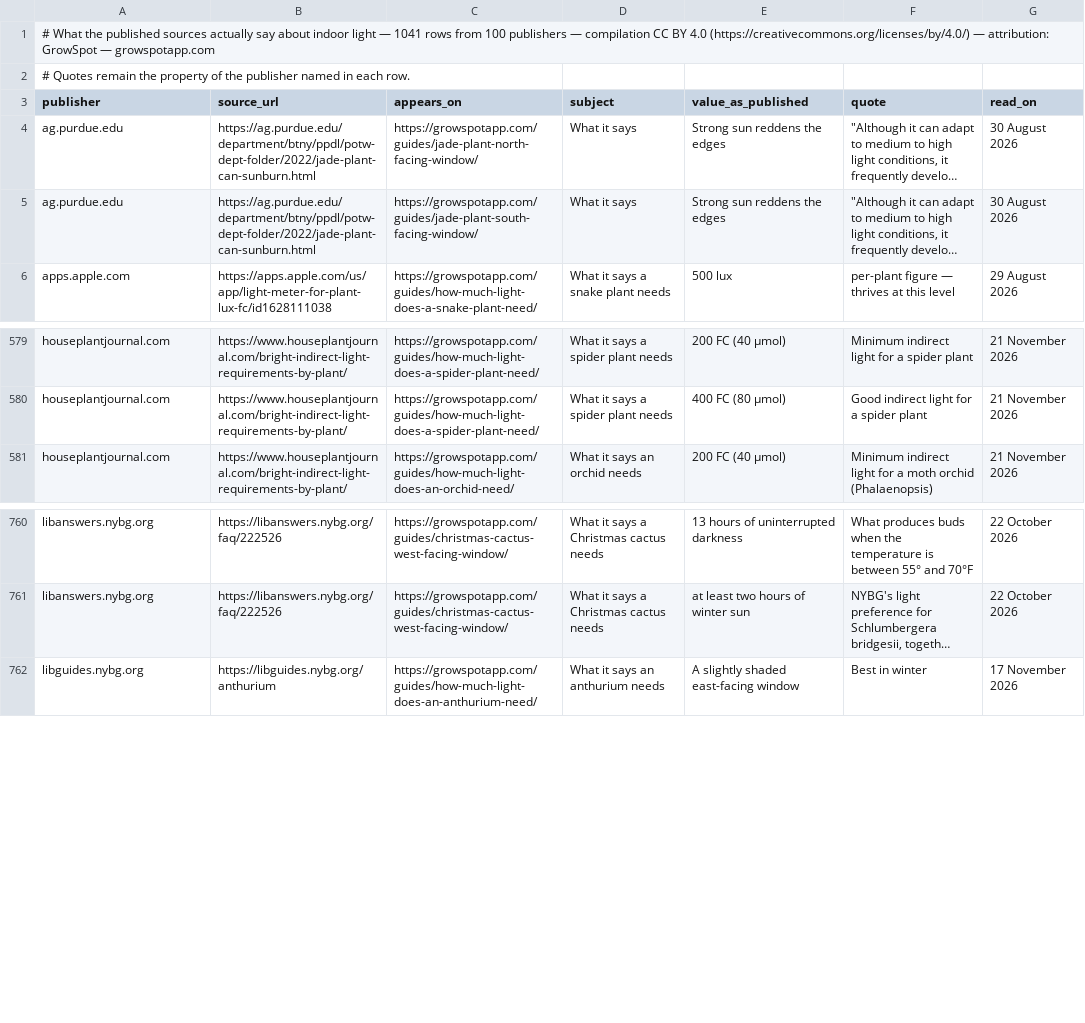
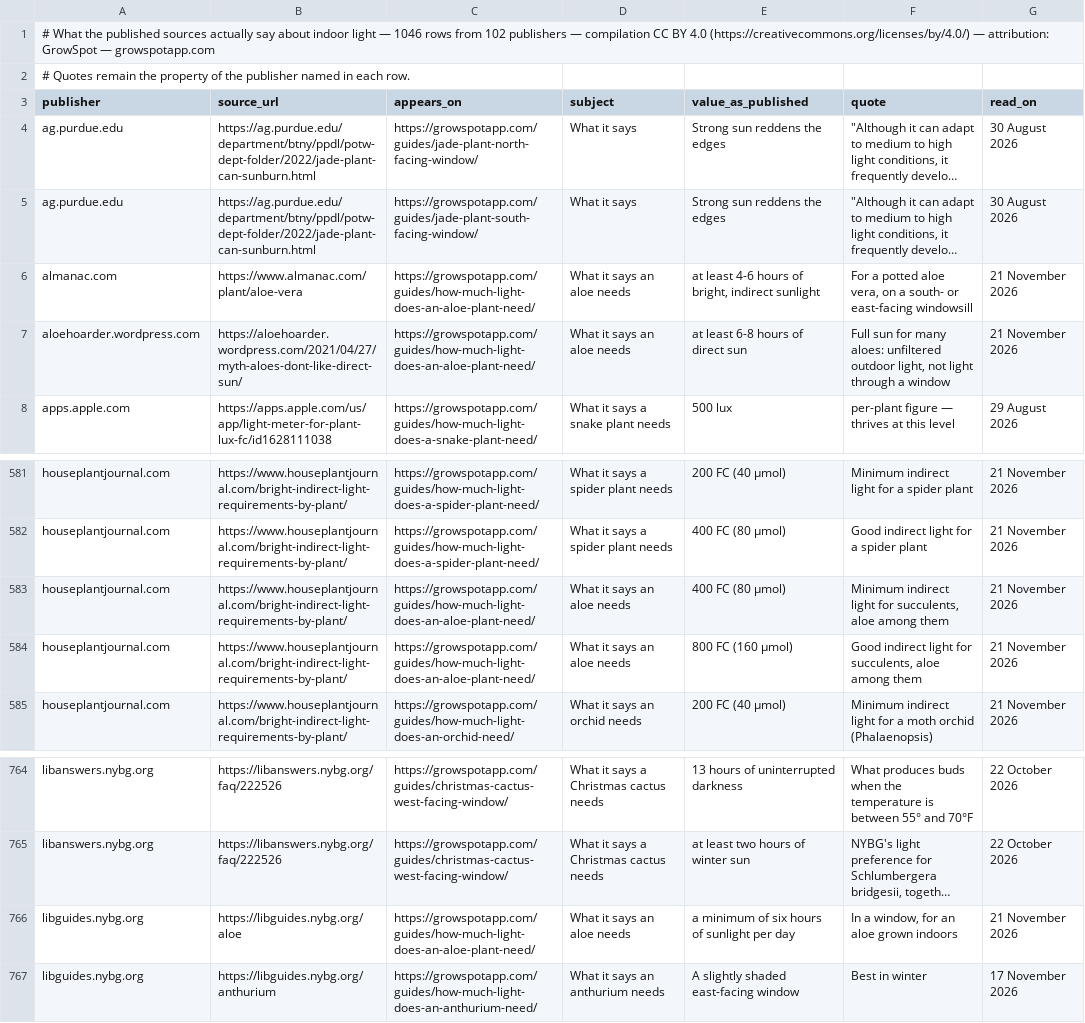
Before and after one commit to ranson0318-dot/growspot-light-dataset, a CSV file: data/published-light-figures.csv, drawn as a sheet; only a part is shown, gaps mark what is left out; long unchanged cells end in …; the diff names each change by its address in the sheet, - before the commit and + after, or states it on an @@ line.

Commit message:
data: published light figures to 1,046 (aloe light page, 2026-11-21)

```diff
--- a/data/published-light-figures.csv
+++ b/data/published-light-figures.csv
-A1 (publisher): …light — 1041 rows from 100 publishers —…
+A1 (publisher): …light — 1046 rows from 102 publishers —…
+row 6: almanac.com | https://www.almanac.com/plant/aloe-vera | https://growspotapp.com/guides/how-much-light-does-an-aloe-plant-need/ | What it says an aloe needs | at least 4-6 hours of bright, indirect sunlight | For a potted aloe vera, on a south- or east-facing windowsill | 21 November 2026
+row 7: aloehoarder.wordpress.com | https://aloehoarder.wordpress.com/2021/04/27/myth-aloes-dont-like-direct-sun/ | https://growspotapp.com/guides/how-much-light-does-an-aloe-plant-need/ | What it says an aloe needs | at least 6-8 hours of direct sun | Full sun for many aloes: unfiltered outdoor light, not light through a window | 21 November 2026
+row 583: houseplantjournal.com | https://www.houseplantjournal.com/bright-indirect-light-requirements-by-plant/ | https://growspotapp.com/guides/how-much-light-does-an-aloe-plant-need/ | What it says an aloe needs | 400 FC (80 µmol) | Minimum indirect light for succulents, aloe among them | 21 November 2026
+row 584: houseplantjournal.com | https://www.houseplantjournal.com/bright-indirect-light-requirements-by-plant/ | https://growspotapp.com/guides/how-much-light-does-an-aloe-plant-need/ | What it says an aloe needs | 800 FC (160 µmol) | Good indirect light for succulents, aloe among them | 21 November 2026
+row 766: libguides.nybg.org | https://libguides.nybg.org/aloe | https://growspotapp.com/guides/how-much-light-does-an-aloe-plant-need/ | What it says an aloe needs | a minimum of six hours of sunlight per day | In a window, for an aloe grown indoors | 21 November 2026
```
Also changed, not shown: 2 other files.
